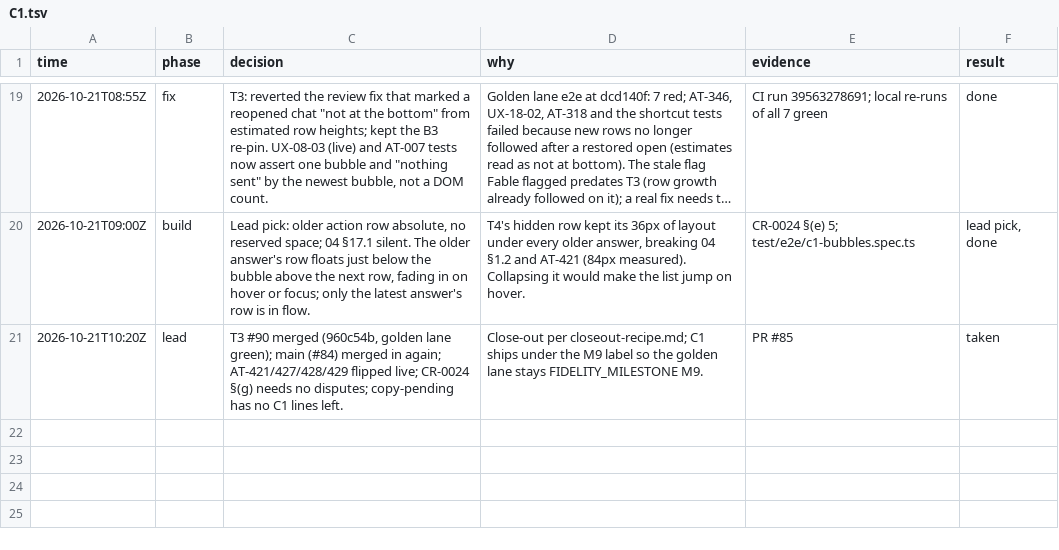
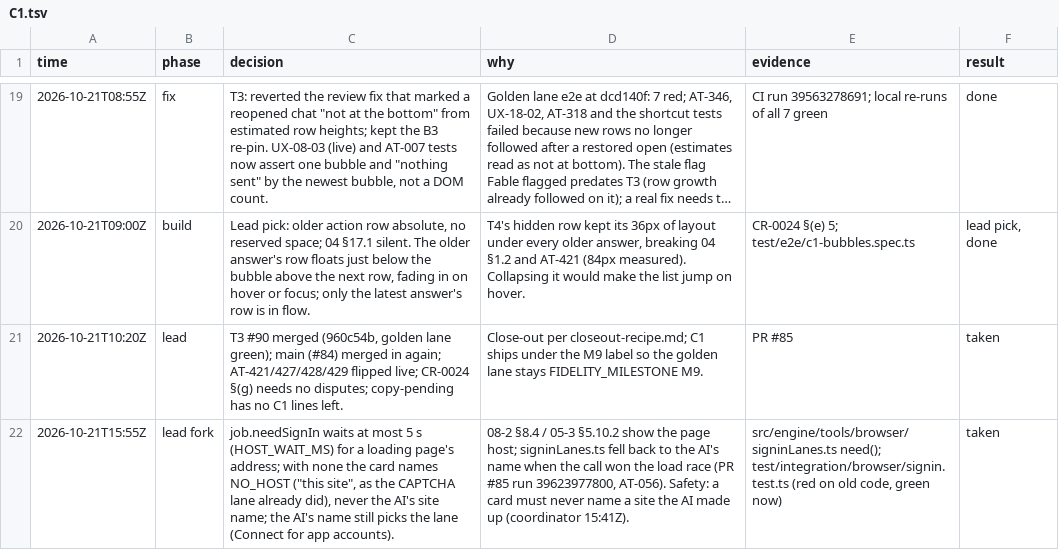
Before and after one commit to vikas53953/foo-agent, a TSV file: docs/decisions/C1.tsv, drawn as a sheet; only a part is shown, gaps mark what is left out; long unchanged cells end in …; the diff names each change by its address in the sheet, - before the commit and + after, or states it on an @@ line.

```diff
--- a/docs/decisions/C1.tsv
+++ b/docs/decisions/C1.tsv
+row 22: 2026-10-21T15:55Z | lead fork | job.needSignIn waits at most 5 s (HOST_WAIT_MS) for a loading page's address; with none the card names NO_HOST ("this site", as the CAPTCHA lane already did), never the AI's site name; the AI's name still picks the lane (Connect for app accounts). | 08-2 §8.4 / 05-3 §5.10.2 show the page host; signinLanes.ts fell back to the AI's name when the call won the load race (PR #85 run 39623977800, AT-056). Safety: a card must never name a site the AI made up (coordinator 15:41Z). | src/engine/tools/browser/signinLanes.ts need(); test/integration/browser/signin.test.ts (red on old code, green now) | taken
```
Also changed, not shown: 2 other files.
